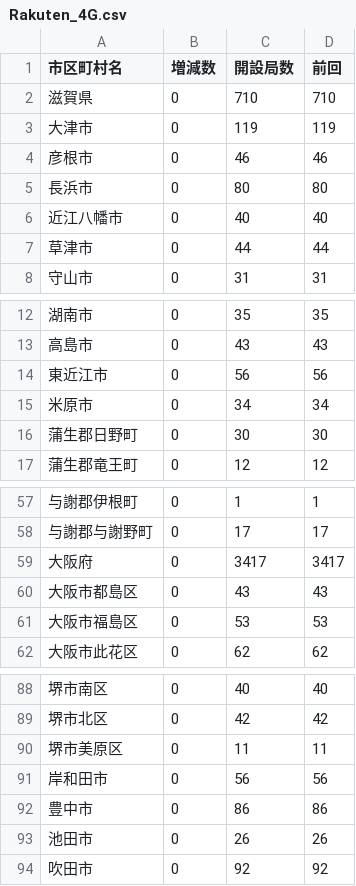
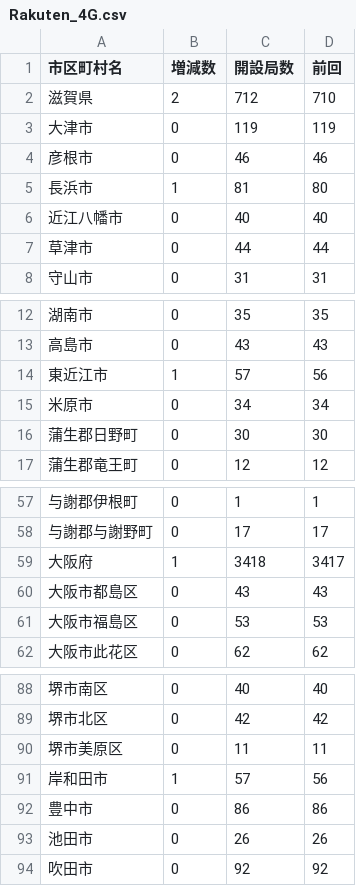
Before and after one commit to denpayanara/musen_rakuten, a CSV file: tweet_data/Rakuten_4G.csv, drawn as a sheet; only a part is shown, gaps mark what is left out.

```diff
--- a/tweet_data/Rakuten_4G.csv
+++ b/tweet_data/Rakuten_4G.csv
@@ -1,6 +1,6 @@
 市区町村名,増減数,開設局数,前回
-滋賀県,0,710,710
+滋賀県,2,712,710
 大津市,0,119,119
 彦根市,0,46,46
-長浜市,0,80,80
+長浜市,1,81,80
 近江八幡市,0,40,40
@@ -13,3 +13,3 @@
 高島市,0,43,43
-東近江市,0,56,56
+東近江市,1,57,56
 米原市,0,34,34
@@ -58,3 +58,3 @@
 与謝郡与謝野町,0,17,17
-大阪府,0,3417,3417
+大阪府,1,3418,3417
 大阪市都島区,0,43,43
@@ -90,3 +90,3 @@
 堺市美原区,0,11,11
-岸和田市,0,56,56
+岸和田市,1,57,56
 豊中市,0,86,86
```
Also changed, not shown: csv/musen_day.csv, csv/musen_month.csv, 1 other file.
